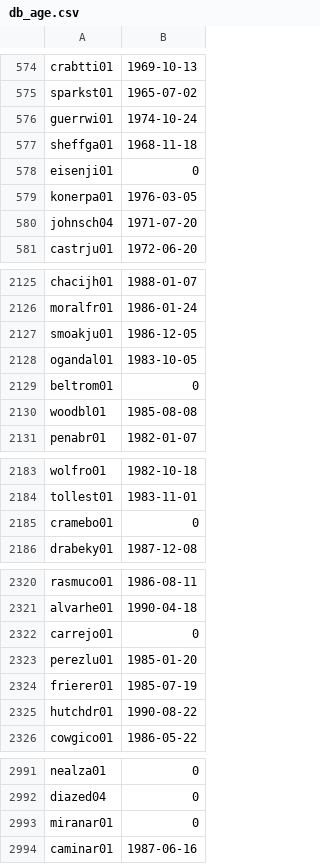
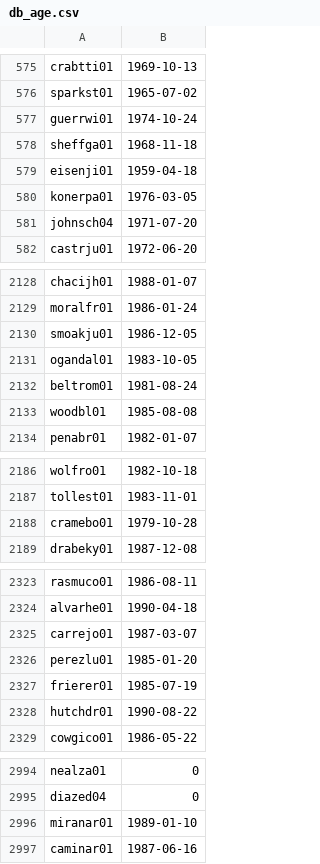
Before and after one commit to cwivagg/baseball_injuries, a CSV file: db_age.csv, drawn as a sheet; only a part is shown, gaps mark what is left out; the diff covers the shown part only.

```diff
--- a/db_age.csv
+++ b/db_age.csv
@@ -577,3 +578,3 @@ guerrwi01,1974-10-24
 sheffga01,1968-11-18
-eisenji01,0
+eisenji01,1959-04-18
 konerpa01,1976-03-05
@@ -2128,3 +2131,3 @@ smoakju01,1986-12-05
 ogandal01,1983-10-05
-beltrom01,0
+beltrom01,1981-08-24
 woodbl01,1985-08-08
@@ -2184,3 +2187,3 @@ wolfro01,1982-10-18
 tollest01,1983-11-01
-cramebo01,0
+cramebo01,1979-10-28
 drabeky01,1987-12-08
@@ -2321,3 +2324,3 @@ rasmuco01,1986-08-11
 alvarhe01,1990-04-18
-carrejo01,0
+carrejo01,1987-03-07
 perezlu01,1985-01-20
@@ -2992,3 +2995,3 @@ nealza01,0
 diazed04,0
-miranar01,0
+miranar01,1989-01-10
 caminar01,1987-06-16
```
Also changed, not shown: 3 added rows and 11 edited cells elsewhere in this file, 59 other files.
